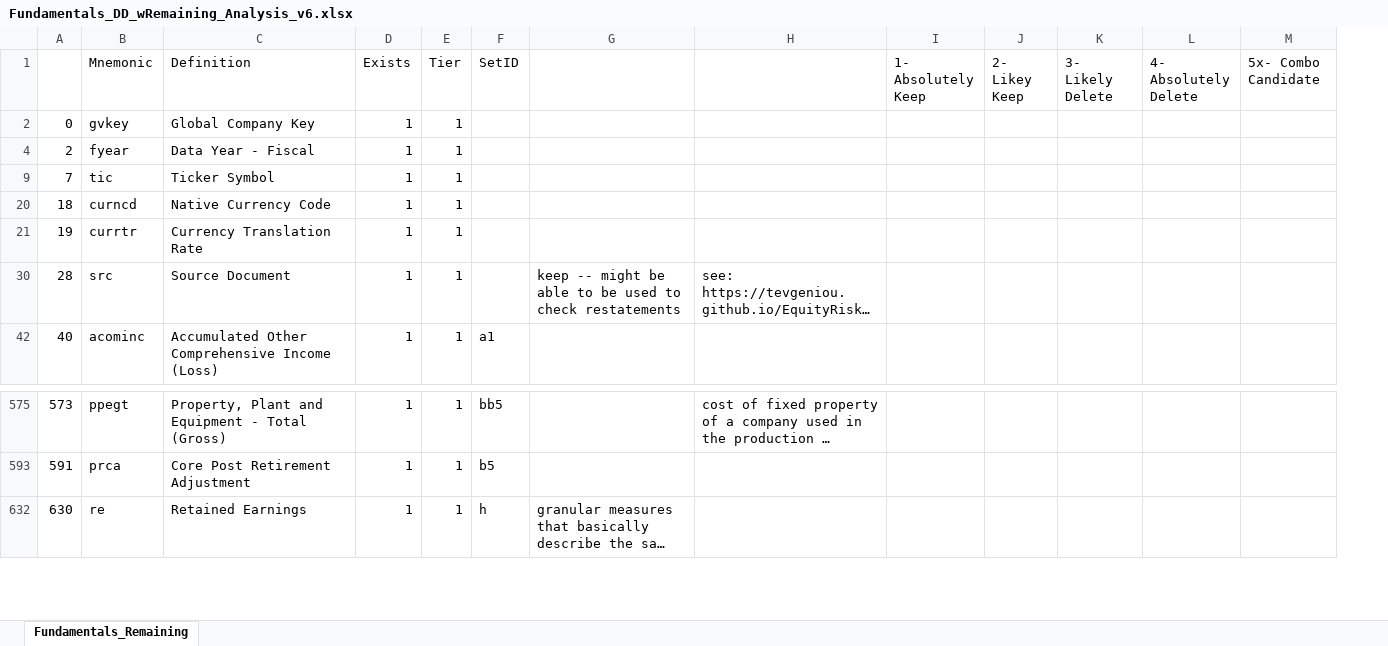
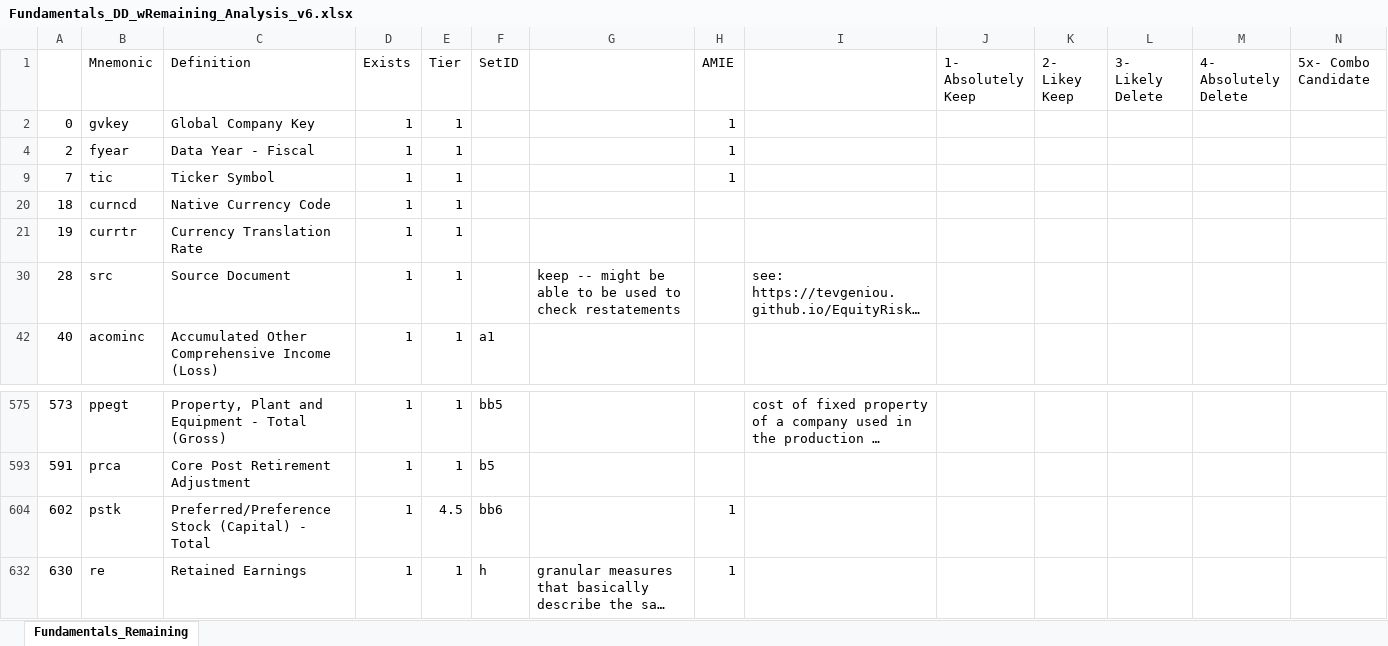
Before and after one commit to bcullinan32/CapstoneProject, an Excel workbook: Export/WorkingSheetArchive/Fundamentals_DD_wRemaining_Analysis_v6.xlsx, sheet Fundamentals_Remaining, drawn as a sheet; only a part is shown, gaps mark what is left out; long unchanged cells end in …; values as stored, in another font and other column widths than the file's, no cell formats; rows hold the shown columns only; the diff names each change by its address in the sheet, - before the commit and + after, or states it on an @@ line.

```diff
--- a/Export/WorkingSheetArchive/Fundamentals_DD_wRemaining_Analysis_v6.xlsx (sheet Fundamentals_Remaining)
+++ b/Export/WorkingSheetArchive/Fundamentals_DD_wRemaining_Analysis_v6.xlsx (sheet Fundamentals_Remaining)
+column H (AMIE), rows 2-9: all 1; row 632: 1
+row 604: 602 | pstk | Preferred/Preference Stock (Capital) - Total | 1 | 4.5 | bb6 |  | 1
```
Also changed, not shown: cell formats, hidden cells, 14 other files.
